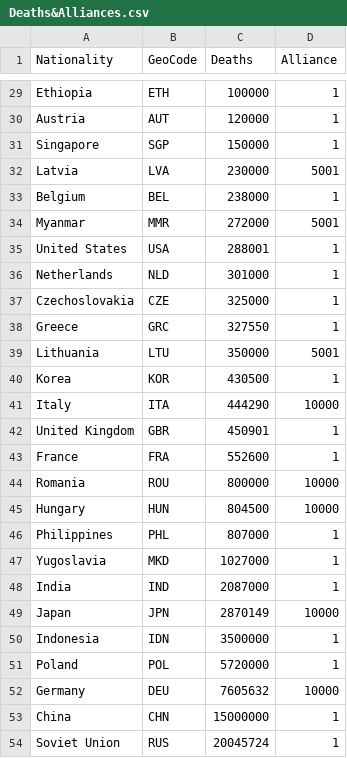
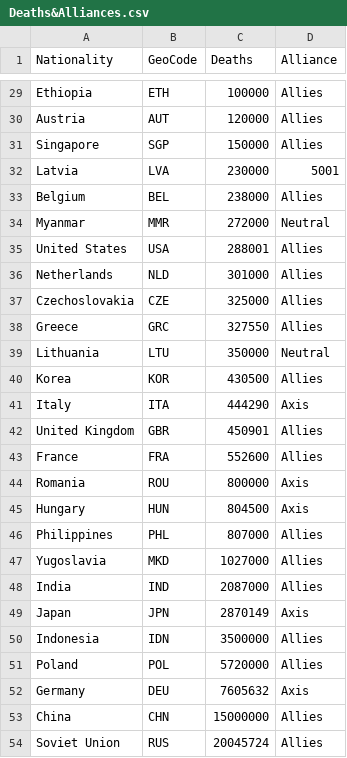
Before and after one commit to Fiddler95/dataVis, a CSV file: src/data/Deaths&Alliances.csv, drawn as a sheet; only a part is shown, gaps mark what is left out; the diff covers the shown part only; the diff names each change by its address in the sheet, - before the commit and + after, or states it on an @@ line.

```diff
--- a/src/data/Deaths&Alliances.csv
+++ b/src/data/Deaths&Alliances.csv
-D29:D31 (Alliance): 1
+D29:D31 (Alliance): Allies
-D33 (Alliance): 1
+D33 (Alliance): Allies
-D34 (Alliance): 5001
+D34 (Alliance): Neutral
-D35:D38 (Alliance): 1
+D35:D38 (Alliance): Allies
-D39 (Alliance): 5001
+D39 (Alliance): Neutral
-D40 (Alliance): 1
+D40 (Alliance): Allies
-D41 (Alliance): 10000
+D41 (Alliance): Axis
-D42:D43 (Alliance): 1
+D42:D43 (Alliance): Allies
-D44:D45 (Alliance): 10000
+D44:D45 (Alliance): Axis
-D46:D48 (Alliance): 1
+D46:D48 (Alliance): Allies
-D49 (Alliance): 10000
+D49 (Alliance): Axis
-D50:D51 (Alliance): 1
+D50:D51 (Alliance): Allies
-D52 (Alliance): 10000
+D52 (Alliance): Axis
-D53:D54 (Alliance): 1
+D53:D54 (Alliance): Allies
```
Also changed, not shown: 27 edited cells elsewhere in this file, 5 other files.
